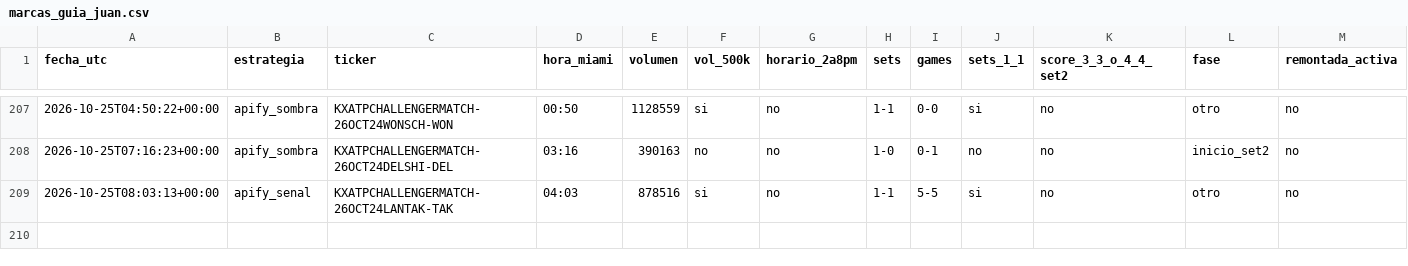
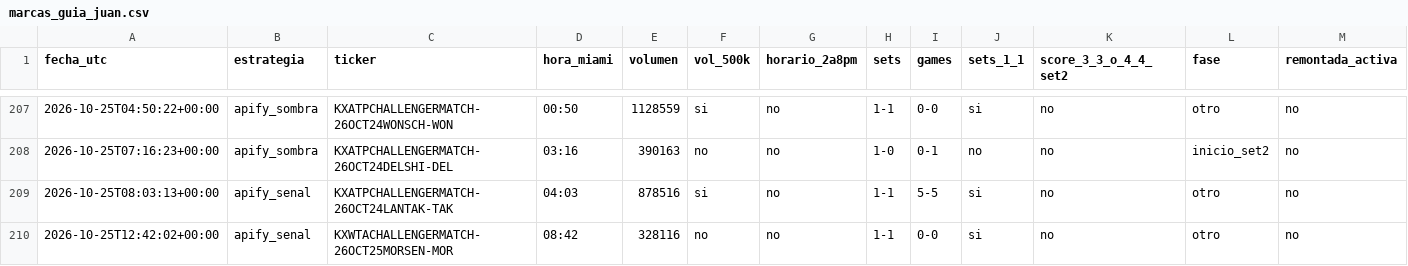
Before and after one commit to dineroforever/tenis-alertas, a CSV file: marcas_guia_juan.csv, drawn as a sheet; only a part is shown, gaps mark what is left out; the diff names each change by its address in the sheet, - before the commit and + after, or states it on an @@ line.

```diff
--- a/marcas_guia_juan.csv
+++ b/marcas_guia_juan.csv
+row 210: 2026-10-25T12:42:02+00:00 | apify_senal | KXWTACHALLENGERMATCH-26OCT25MORSEN-MOR | 08:42 | 328116 | no | no | 1-1 | 0-0 | si | no | otro | no
```
Also changed, not shown: candidatos.csv, senales_tenis.csv, 1 other file.
